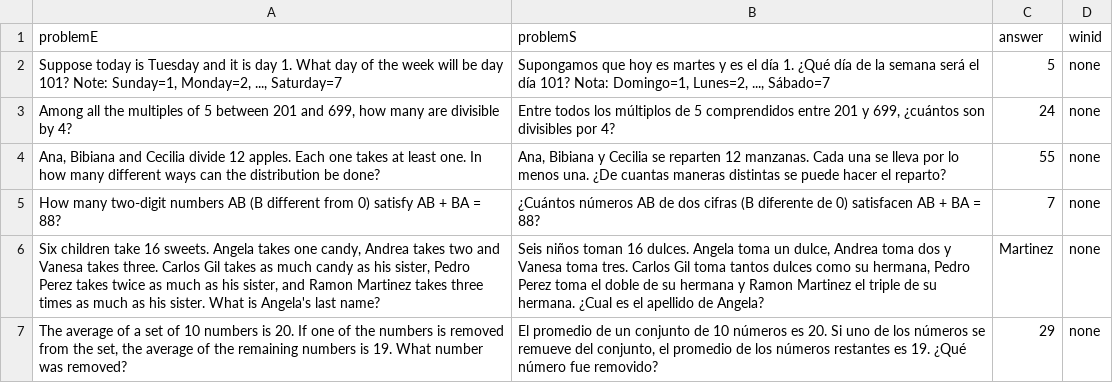
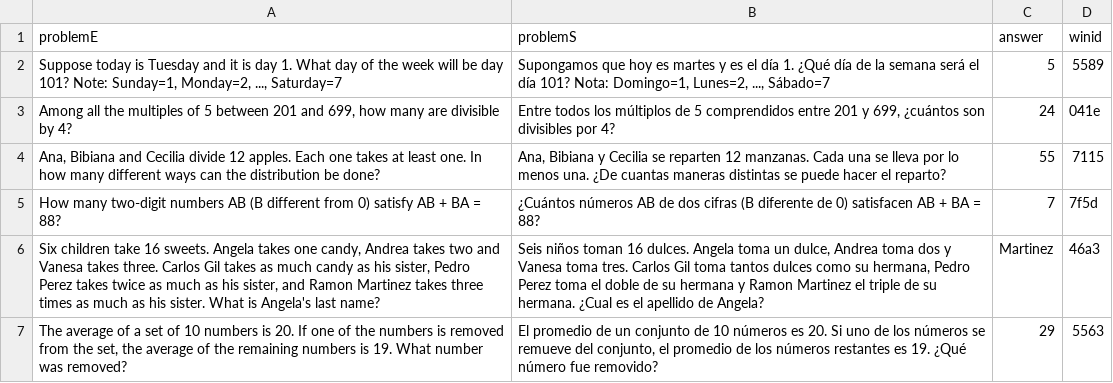
Before and after one commit to juanesfco/rallyCamp2024, a CSV file: problemsSurvival.csv, drawn as a sheet.

```diff
--- a/problemsSurvival.csv
+++ b/problemsSurvival.csv
@@ -1,7 +1,7 @@
 problemE,problemS,answer,winid
-"Suppose today is Tuesday and it is day 1. What day of the week will be day 101? Note: Sunday=1, Monday=2, ..., Saturday=7","Supongamos que hoy es martes y es el día 1. ¿Qué día de la semana será el día 101? Nota: Domingo=1, Lunes=2, ..., Sábado=7",5,none
-"Among all the multiples of 5 between 201 and 699, how many are divisible by 4?","Entre todos los múltiplos de 5 comprendidos entre 201 y 699, ¿cuántos son divisibles por 4?",24,none
-"Ana, Bibiana and Cecilia divide 12 apples. Each one takes at least one. In how many different ways can the distribution be done?","Ana, Bibiana y Cecilia se reparten 12 manzanas. Cada una se lleva por lo menos una. ¿De cuantas maneras distintas se puede hacer el reparto?",55,none
-How many two-digit numbers AB (B different from 0) satisfy AB + BA = 88?,¿Cuántos números AB de dos cifras (B diferente de 0) satisfacen AB + BA = 88?,7,none
-"Six children take 16 sweets. Angela takes one candy, Andrea takes two and Vanesa takes three. Carlos Gil takes as much candy as his sister, Pedro Perez takes twice as much as his sister, and Ramon Martinez takes three times as much as his sister. What is Angela's last name?","Seis niños toman 16 dulces. Angela toma un dulce, Andrea toma dos y Vanesa toma tres. Carlos Gil toma tantos dulces como su hermana, Pedro Perez toma el doble de su hermana y Ramon Martinez el triple de su hermana. ¿Cual es el apellido de Angela?",Martinez,none
-"The average of a set of 10 numbers is 20. If one of the numbers is removed from the set, the average of the remaining numbers is 19. What number was removed?","El promedio de un conjunto de 10 números es 20. Si uno de los números se remueve del conjunto, el promedio de los números restantes es 19. ¿Qué número fue removido?",29,none
+"Suppose today is Tuesday and it is day 1. What day of the week will be day 101? Note: Sunday=1, Monday=2, ..., Saturday=7","Supongamos que hoy es martes y es el día 1. ¿Qué día de la semana será el día 101? Nota: Domingo=1, Lunes=2, ..., Sábado=7",5,5589
+"Among all the multiples of 5 between 201 and 699, how many are divisible by 4?","Entre todos los múltiplos de 5 comprendidos entre 201 y 699, ¿cuántos son divisibles por 4?",24,041e
+"Ana, Bibiana and Cecilia divide 12 apples. Each one takes at least one. In how many different ways can the distribution be done?","Ana, Bibiana y Cecilia se reparten 12 manzanas. Cada una se lleva por lo menos una. ¿De cuantas maneras distintas se puede hacer el reparto?",55,7115
+How many two-digit numbers AB (B different from 0) satisfy AB + BA = 88?,¿Cuántos números AB de dos cifras (B diferente de 0) satisfacen AB + BA = 88?,7,7f5d
+"Six children take 16 sweets. Angela takes one candy, Andrea takes two and Vanesa takes three. Carlos Gil takes as much candy as his sister, Pedro Perez takes twice as much as his sister, and Ramon Martinez takes three times as much as his sister. What is Angela's last name?","Seis niños toman 16 dulces. Angela toma un dulce, Andrea toma dos y Vanesa toma tres. Carlos Gil toma tantos dulces como su hermana, Pedro Perez toma el doble de su hermana y Ramon Martinez el triple de su hermana. ¿Cual es el apellido de Angela?",Martinez,46a3
+"The average of a set of 10 numbers is 20. If one of the numbers is removed from the set, the average of the remaining numbers is 19. What number was removed?","El promedio de un conjunto de 10 números es 20. Si uno de los números se remueve del conjunto, el promedio de los números restantes es 19. ¿Qué número fue removido?",29,5563
```
Also changed, not shown: problemsRally.csv, 7 other files.
